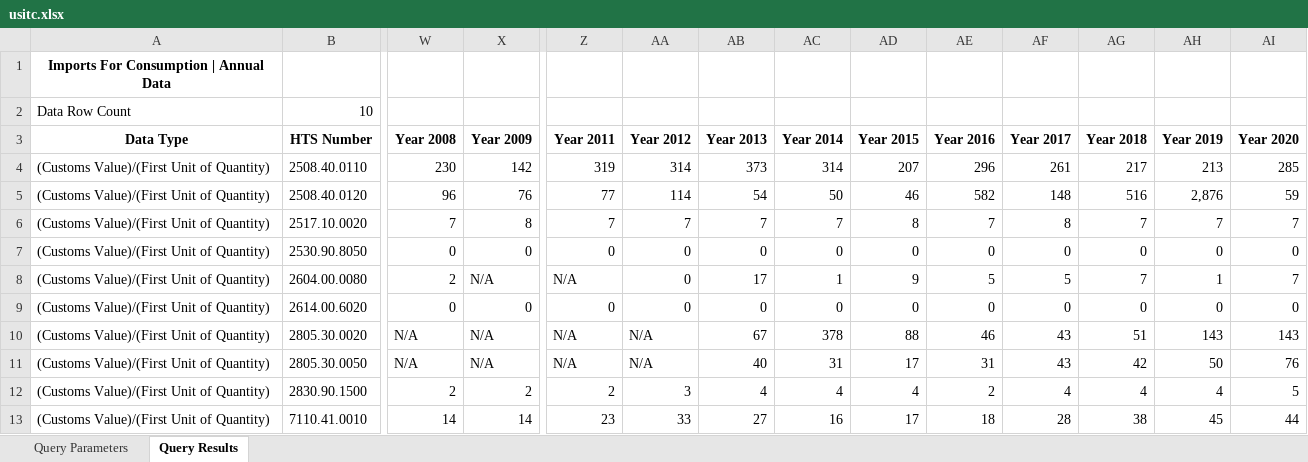
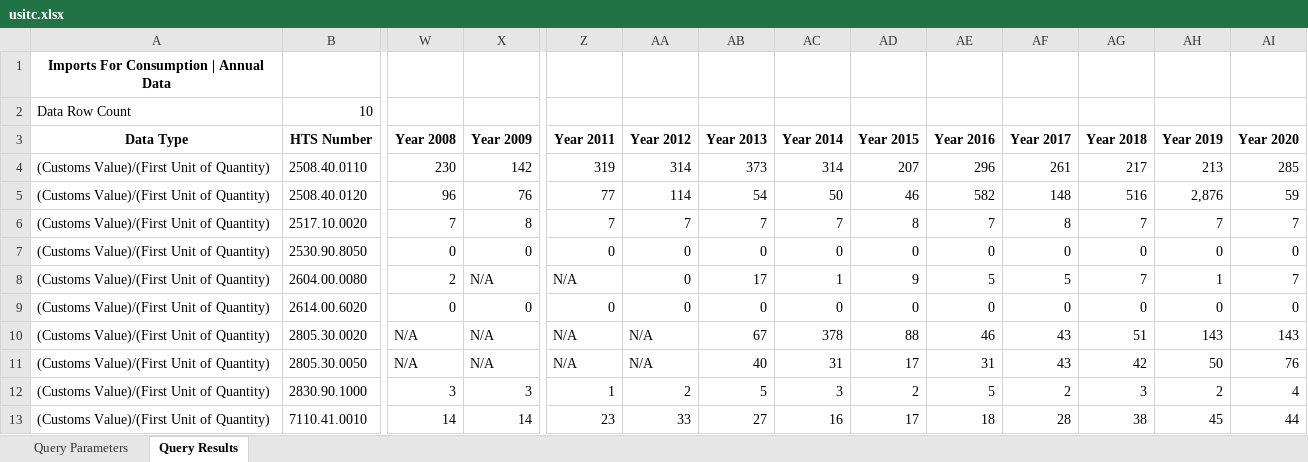
Before and after one commit to giuliomela/clccr, an Excel workbook: data-raw/usitc.xlsx, sheet Query Results, drawn as a sheet; only a part is shown, gaps mark what is left out; values as stored, in another font and other column widths than the file's, no borders; the diff covers the shown part only; the diff names each change by its address in the sheet, - before the commit and + after, or states it on an @@ line.

```diff
--- a/data-raw/usitc.xlsx (sheet Query Results)
+++ b/data-raw/usitc.xlsx (sheet Query Results)
-B12 (HTS Number): 2830.90.1500
+B12 (HTS Number): 2830.90.1000
-W12 (Year 2008): 2
+W12 (Year 2008): 3
-X12 (Year 2009): 2
+X12 (Year 2009): 3
-Z12 (Year 2011): 2
+Z12 (Year 2011): 1
-AA12 (Year 2012): 3
+AA12 (Year 2012): 2
-AB12 (Year 2013): 4
+AB12 (Year 2013): 5
-AC12 (Year 2014): 4
+AC12 (Year 2014): 3
-AD12 (Year 2015): 4
+AD12 (Year 2015): 2
-AE12 (Year 2016): 2
+AE12 (Year 2016): 5
-AF12 (Year 2017): 4
+AF12 (Year 2017): 2
-AG12 (Year 2018): 4
+AG12 (Year 2018): 3
-AH12 (Year 2019): 4
+AH12 (Year 2019): 2
-AI12 (Year 2020): 5
+AI12 (Year 2020): 4
```
Also changed, not shown: 1 edited cell elsewhere in this sheet, sheet Query Parameters, data-raw/db_comm_master_2022.xlsx, 30 other files.
